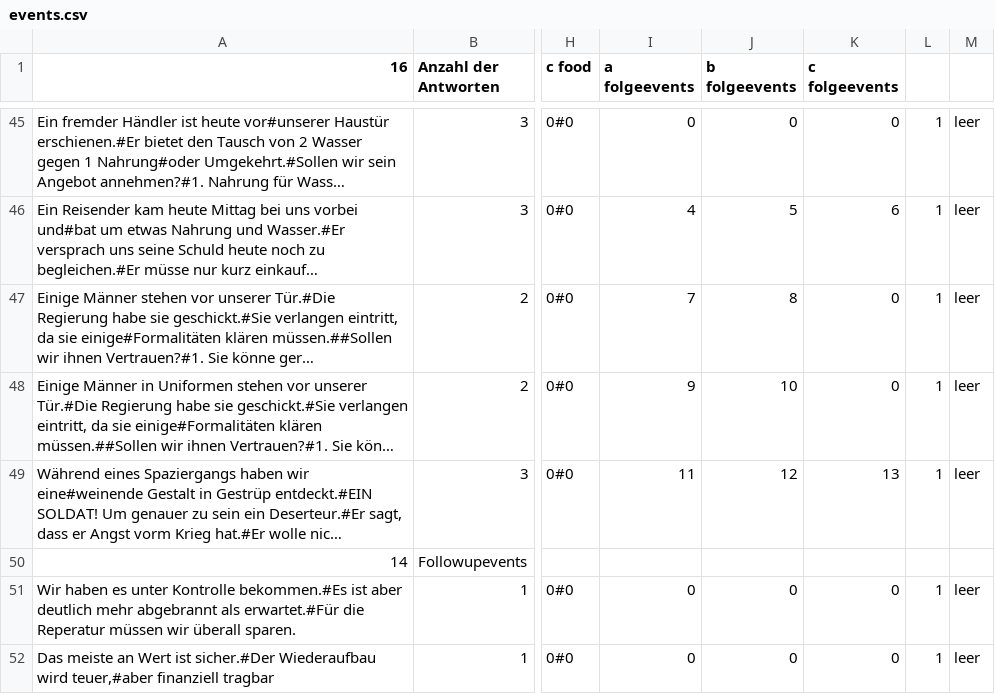
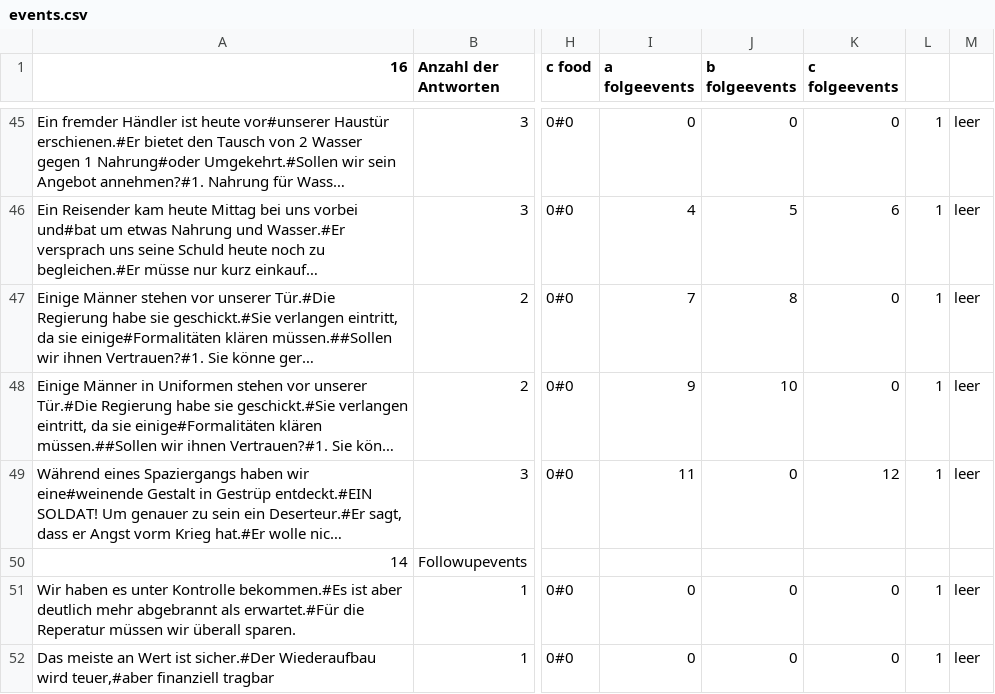
Before and after one commit to ABI-2024/Scrum-Team-8-SFML-Game, a CSV file: 01. Eingerichtet/ressources/events.csv, drawn as a sheet; only a part is shown, gaps mark what is left out; long unchanged cells end in …; the diff names each change by its address in the sheet, - before the commit and + after, or states it on an @@ line.

```diff
--- a/01. Eingerichtet/ressources/events.csv
+++ b/01. Eingerichtet/ressources/events.csv
-J49 (b folgeevents): 12
+J49 (b folgeevents): 0
-K49 (c folgeevents): 13
+K49 (c folgeevents): 12
```
Also changed, not shown: 01. Eingerichtet/ressources/grafics/events.csv, 7 other files.
